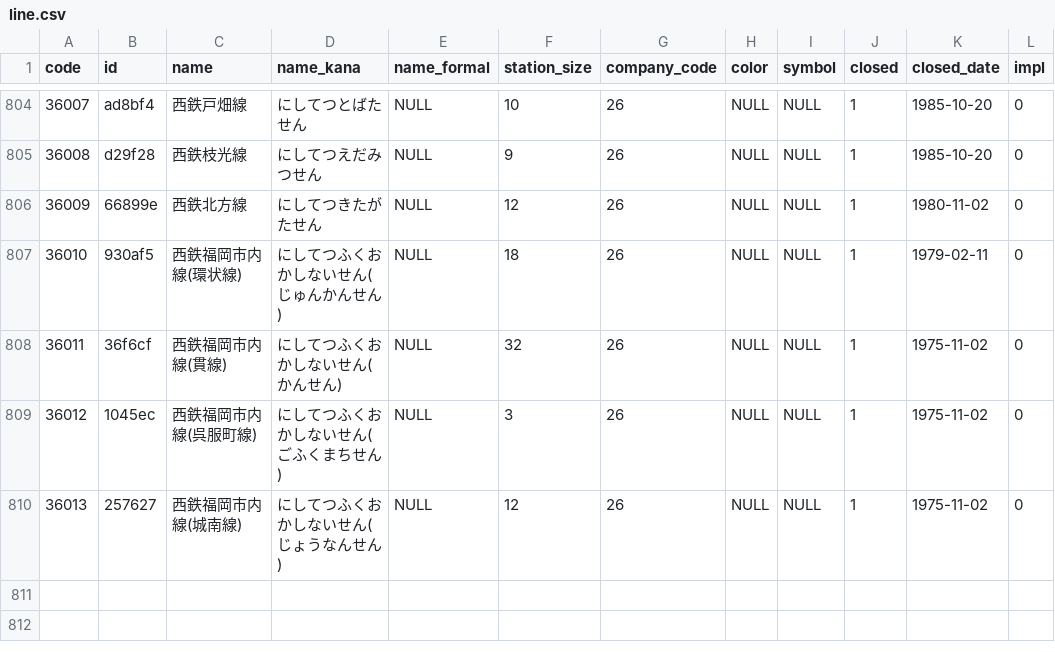
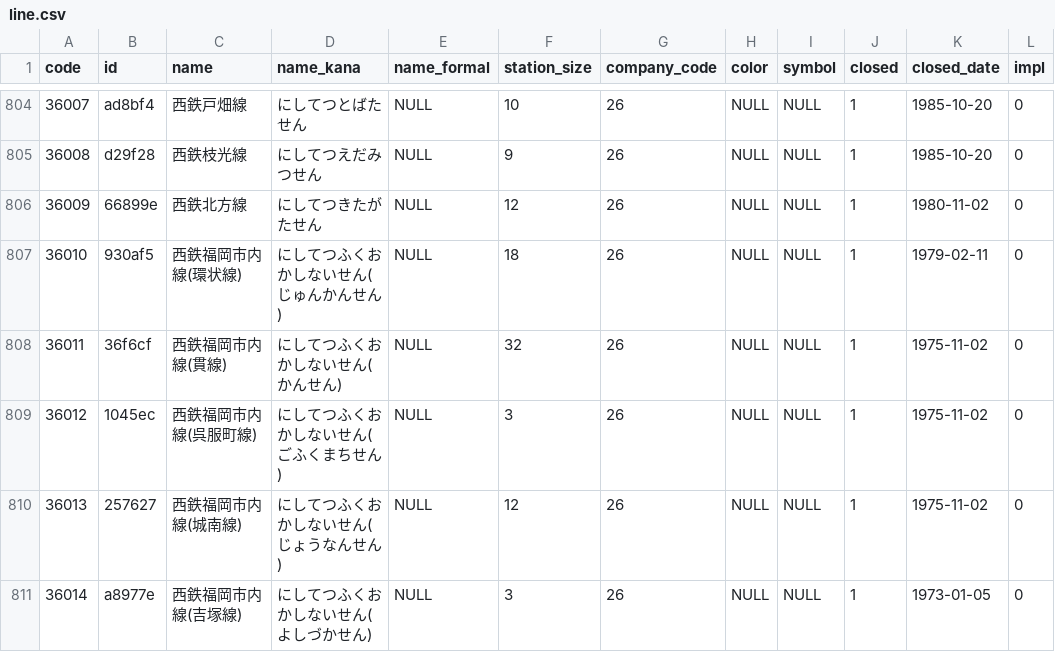
Before and after one commit to Seo-4d696b75/station_database, a CSV file: out/line.csv, drawn as a sheet; only a part is shown, gaps mark what is left out; the diff names each change by its address in the sheet, - before the commit and + after, or states it on an @@ line.

```diff
--- a/out/line.csv
+++ b/out/line.csv
+row 811: 36014 | a8977e | 西鉄福岡市内線(吉塚線) | にしてつふくおかしないせん(よしづかせん) | NULL | 3 | 26 | NULL | NULL | 1 | 1973-01-05 | 0
```
Also changed, not shown: out/register.csv, src/extra/rail-history/station.csv, 15 other files.
